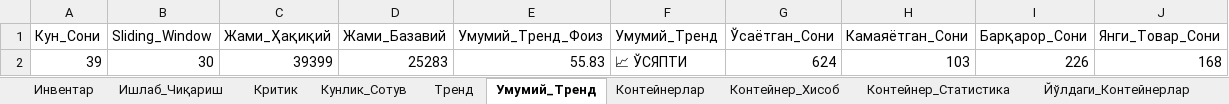
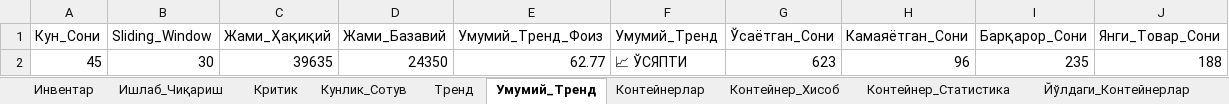
Before and after one commit to HuzayfaSobiorv/Huzayfa, an Excel workbook: NEJAVIYKA_POWER_BI.xlsx, sheet Умумий_Тренд, drawn as a sheet; values as stored, in another font and other column widths than the file's, no borders; removed rows and columns are numbered as before the commit, all else as after; the diff names each change by its address in the sheet, - before the commit and + after, or states it on an @@ line.

```diff
--- a/NEJAVIYKA_POWER_BI.xlsx (sheet Умумий_Тренд)
+++ b/NEJAVIYKA_POWER_BI.xlsx (sheet Умумий_Тренд)
-row 2: 39 | 30 | 39399 | 25283 | 55.83 | 📈 ЎСЯПТИ | 624 | 103 | 226 | 168
+row 2: 45 | 30 | 39635 | 24350 | 62.77 | 📈 ЎСЯПТИ | 623 | 96 | 235 | 188
```
Also changed, not shown: sheet Инвентар, sheet Тренд, sheet Кунлик_Сотув, sheet Критик, sheet Контейнерлар, sheet Ишлаб_Чиқариш, 1 more sheet, 7 other files.
